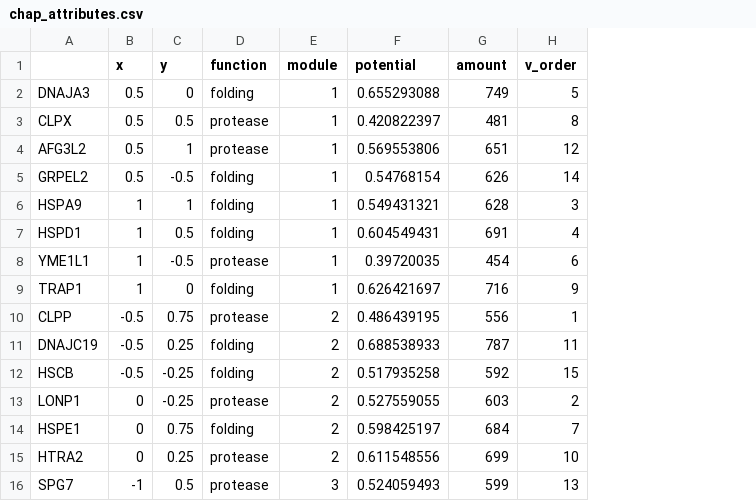
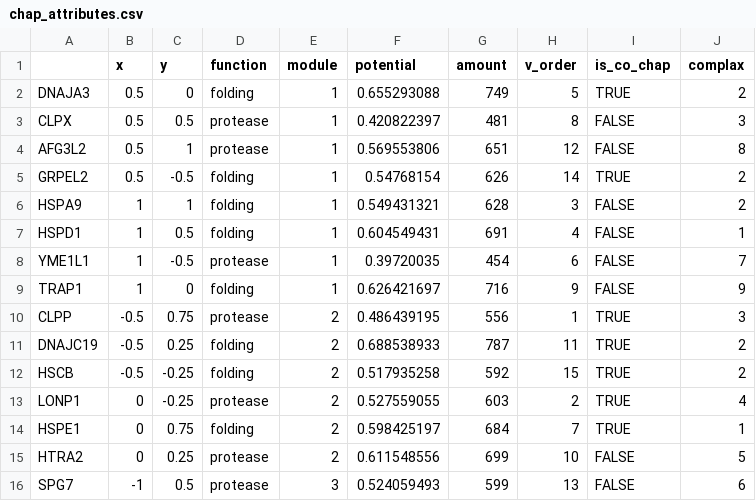
Before and after one commit to Ecological-Complexity-Lab/cancer-networks, a CSV file: output/data/chap_attributes.csv, drawn as a sheet; the diff names each change by its address in the sheet, - before the commit and + after, or states it on an @@ line.

Commit message:
Add stability analysis by functions (chap-cochap, folding-protease)
plus some fixes and checks for the paper

```diff
--- a/output/data/chap_attributes.csv
+++ b/output/data/chap_attributes.csv
+column I (is_co_chap), rows 2-16: TRUE | FALSE | FALSE | TRUE | FALSE | FALSE | FALSE | FALSE | TRUE | TRUE | TRUE | TRUE | TRUE | FALSE | FALSE
+column J (complax), rows 2-16: 2 | 3 | 8 | 2 | 2 | 1 | 7 | 9 | 3 | 2 | 2 | 4 | 1 | 5 | 6
```
Also changed, not shown: 5 other files.
